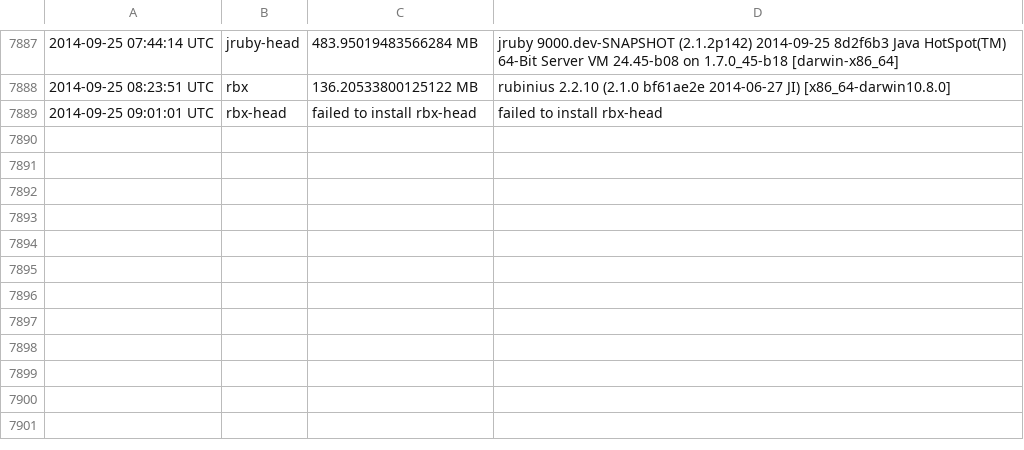
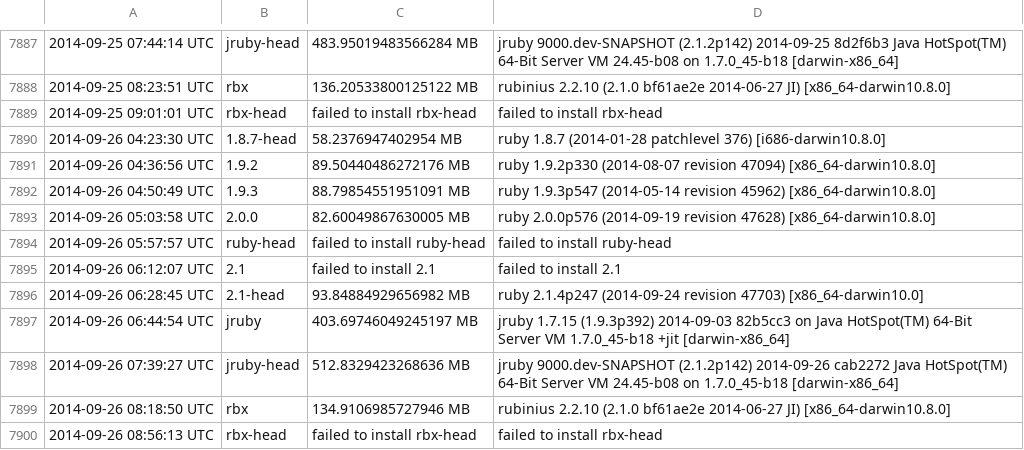
Before and after one commit to brianhempel/isrubyfastyet, a TSV file: results/rails_memory_usage_results.tsv, drawn as a sheet; only a part is shown, gaps mark what is left out; the diff names each change by its address in the sheet, - before the commit and + after, or states it on an @@ line.

```diff
--- a/results/rails_memory_usage_results.tsv
+++ b/results/rails_memory_usage_results.tsv
+row 7890: 2014-09-26 04:23:30 UTC | 1.8.7-head | 58.2376947402954 MB | ruby 1.8.7 (2014-01-28 patchlevel 376) [i686-darwin10.8.0]
+row 7891: 2014-09-26 04:36:56 UTC | 1.9.2 | 89.50440486272176 MB | ruby 1.9.2p330 (2014-08-07 revision 47094) [x86_64-darwin10.8.0]
+row 7892: 2014-09-26 04:50:49 UTC | 1.9.3 | 88.79854551951091 MB | ruby 1.9.3p547 (2014-05-14 revision 45962) [x86_64-darwin10.8.0]
+row 7893: 2014-09-26 05:03:58 UTC | 2.0.0 | 82.60049867630005 MB | ruby 2.0.0p576 (2014-09-19 revision 47628) [x86_64-darwin10.8.0]
+row 7894: 2014-09-26 05:57:57 UTC | ruby-head | failed to install ruby-head | failed to install ruby-head
+row 7895: 2014-09-26 06:12:07 UTC | 2.1 | failed to install 2.1 | failed to install 2.1
+row 7896: 2014-09-26 06:28:45 UTC | 2.1-head | 93.84884929656982 MB | ruby 2.1.4p247 (2014-09-24 revision 47703) [x86_64-darwin10.0]
+row 7897: 2014-09-26 06:44:54 UTC | jruby | 403.69746049245197 MB | jruby 1.7.15 (1.9.3p392) 2014-09-03 82b5cc3 on Java HotSpot(TM) 64-Bit Server VM 1.7.0_45-b18 +jit [darwin-x86_64]
+row 7898: 2014-09-26 07:39:27 UTC | jruby-head | 512.8329423268636 MB | jruby 9000.dev-SNAPSHOT (2.1.2p142) 2014-09-26 cab2272 Java HotSpot(TM) 64-Bit Server VM 24.45-b08 on 1.7.0_45-b18 [darwin-x86_64]
+row 7899: 2014-09-26 08:18:50 UTC | rbx | 134.9106985727946 MB | rubinius 2.2.10 (2.1.0 bf61ae2e 2014-06-27 JI) [x86_64-darwin10.8.0]
+row 7900: 2014-09-26 08:56:13 UTC | rbx-head | failed to install rbx-head | failed to install rbx-head
```
Also changed, not shown: results/rails_requests_per_second_results.tsv, results/rails_requests_per_second_steady_state_results.tsv, 1 other file.
